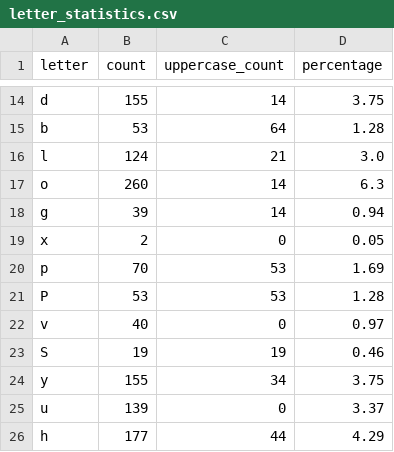
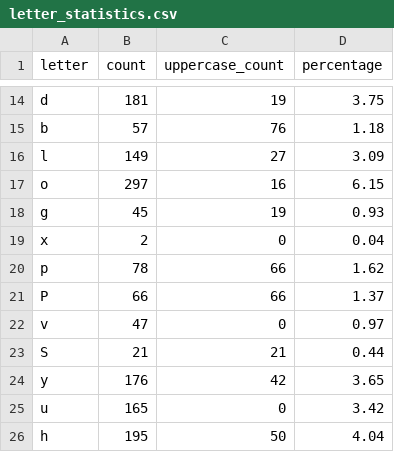
Before and after one commit to 0lhakitura/awesome_python_project, a CSV file: Classes/letter_statistics.csv, drawn as a sheet; only a part is shown, gaps mark what is left out; the diff covers the shown part only; the diff names each change by its address in the sheet, - before the commit and + after, or states it on an @@ line.

```diff
--- a/Classes/letter_statistics.csv
+++ b/Classes/letter_statistics.csv
-B14 (count): 155
+B14 (count): 181
-C14 (uppercase_count): 14
+C14 (uppercase_count): 19
-B15 (count): 53
+B15 (count): 57
-C15 (uppercase_count): 64
+C15 (uppercase_count): 76
-D15 (percentage): 1.28
+D15 (percentage): 1.18
-B16 (count): 124
+B16 (count): 149
-C16 (uppercase_count): 21
+C16 (uppercase_count): 27
-D16 (percentage): 3.0
+D16 (percentage): 3.09
-B17 (count): 260
+B17 (count): 297
-C17 (uppercase_count): 14
+C17 (uppercase_count): 16
-D17 (percentage): 6.3
+D17 (percentage): 6.15
-B18 (count): 39
+B18 (count): 45
-C18 (uppercase_count): 14
+C18 (uppercase_count): 19
-D18 (percentage): 0.94
+D18 (percentage): 0.93
-D19 (percentage): 0.05
+D19 (percentage): 0.04
-B20 (count): 70
+B20 (count): 78
-C20:C21 (uppercase_count): 53
+C20:C21 (uppercase_count): 66
-D20 (percentage): 1.69
+D20 (percentage): 1.62
-B21 (count): 53
+B21 (count): 66
-D21 (percentage): 1.28
+D21 (percentage): 1.37
-B22 (count): 40
+B22 (count): 47
-B23 (count): 19
+B23 (count): 21
-C23 (uppercase_count): 19
+C23 (uppercase_count): 21
-D23 (percentage): 0.46
+D23 (percentage): 0.44
-B24 (count): 155
+B24 (count): 176
-C24 (uppercase_count): 34
+C24 (uppercase_count): 42
-D24 (percentage): 3.75
+D24 (percentage): 3.65
-B25 (count): 139
+B25 (count): 165
-D25 (percentage): 3.37
+D25 (percentage): 3.42
-B26 (count): 177
+B26 (count): 195
-C26 (uppercase_count): 44
+C26 (uppercase_count): 50
-D26 (percentage): 4.29
+D26 (percentage): 4.04
```
Also changed, not shown: 71 edited cells elsewhere in this file, Classes/word_count.csv, 3 other files.
